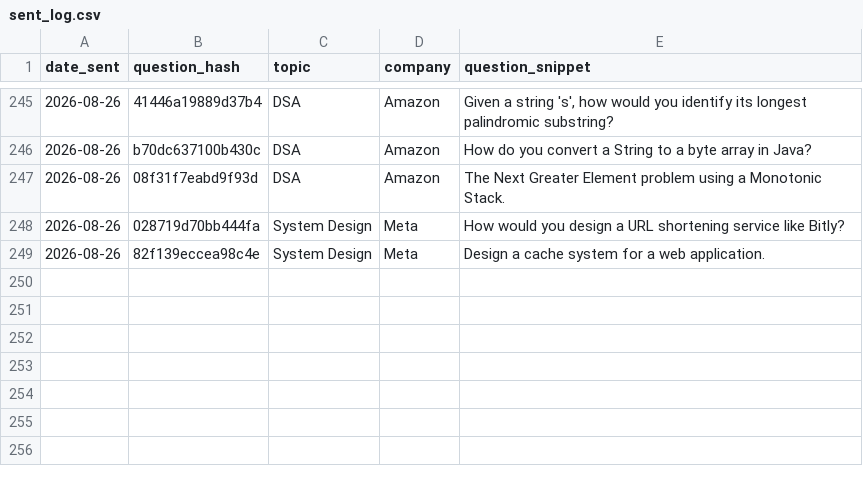
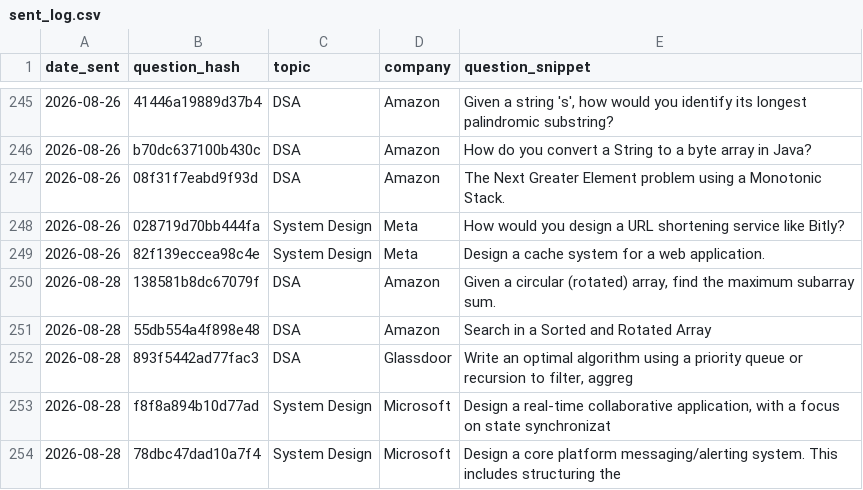
Before and after one commit to ayush95123/daily-iq, a CSV file: sent_log.csv, drawn as a sheet; only a part is shown, gaps mark what is left out; the diff names each change by its address in the sheet, - before the commit and + after, or states it on an @@ line.

```diff
--- a/sent_log.csv
+++ b/sent_log.csv
+row 250: 2026-08-28 | 138581b8dc67079f | DSA | Amazon | Given a circular (rotated) array, find the maximum subarray sum.
+row 251: 2026-08-28 | 55db554a4f898e48 | DSA | Amazon | Search in a Sorted and Rotated Array
+row 252: 2026-08-28 | 893f5442ad77fac3 | DSA | Glassdoor | Write an optimal algorithm using a priority queue or recursion to filter, aggreg
+row 253: 2026-08-28 | f8f8a894b10d77ad | System Design | Microsoft | Design a real-time collaborative application, with a focus on state synchronizat
+row 254: 2026-08-28 | 78dbc47dad10a7f4 | System Design | Microsoft | Design a core platform messaging/alerting system. This includes structuring the
```
